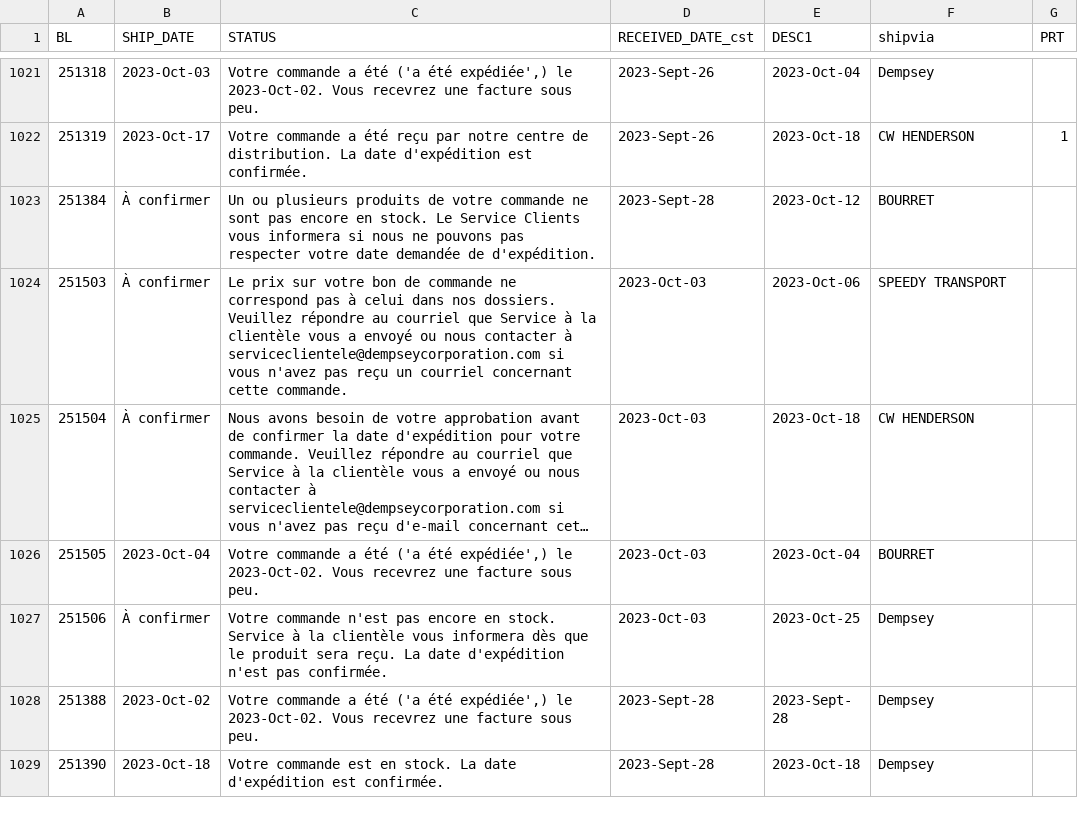
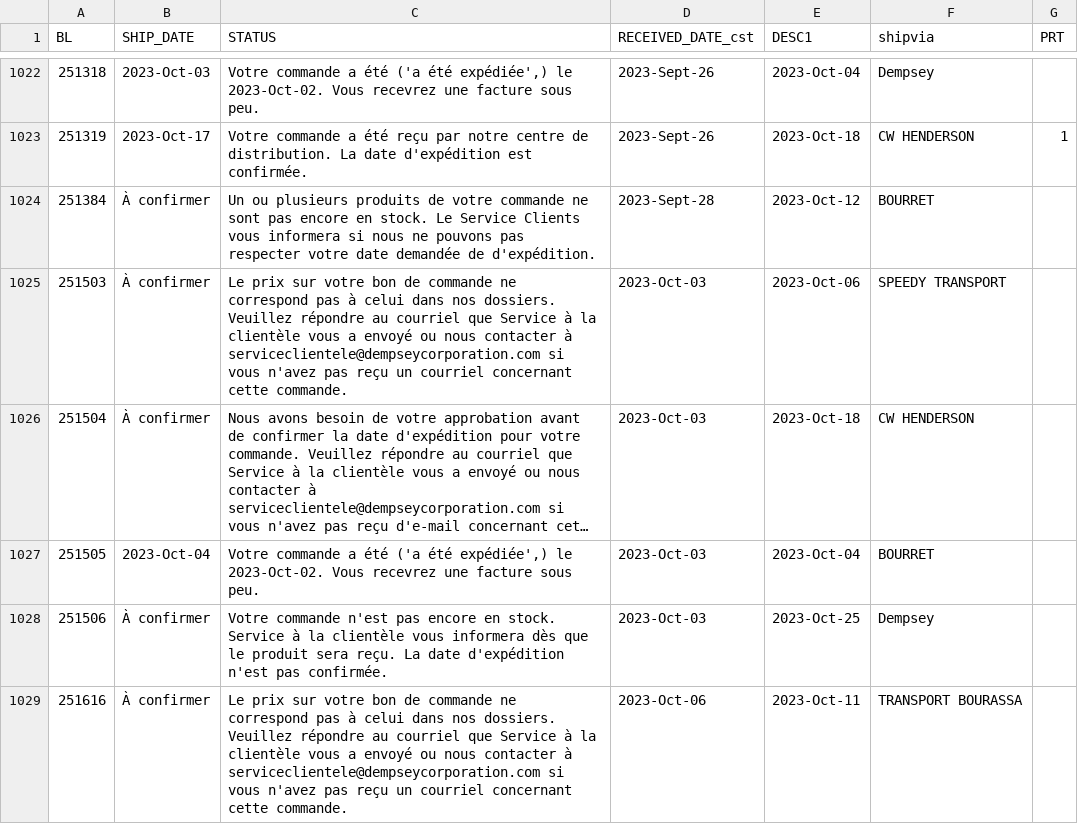
Before and after one commit to dempseysystems/dempseysystems.github.io, a CSV file: ordhfile-french - Dempsey Canada.csv, drawn as a sheet; only a part is shown, gaps mark what is left out; the shorter side is filled out with more unchanged rows; long unchanged cells end in …; the diff covers the shown part only; the diff names each change by its address in the sheet, - before the commit and + after, or states it on an @@ line.

```diff
--- a/ordhfile-french - Dempsey Canada.csv
+++ b/ordhfile-french - Dempsey Canada.csv
+row 1029: 251616 | À confirmer | Le prix sur votre bon de commande ne correspond pas à celui dans nos dossiers. Veuillez répondre au courriel que Service à la clientèle vous a envoyé ou nous contacter à serviceclientele@dempseycorporation.com si vous n'avez pas reçu un courriel concernant cette commande. | 2023-Oct-06 | 2023-Oct-11 | TRANSPORT BOURASSA
```
Also changed, not shown: 2 added rows and 9 edited cells elsewhere in this file, 6 other files.
